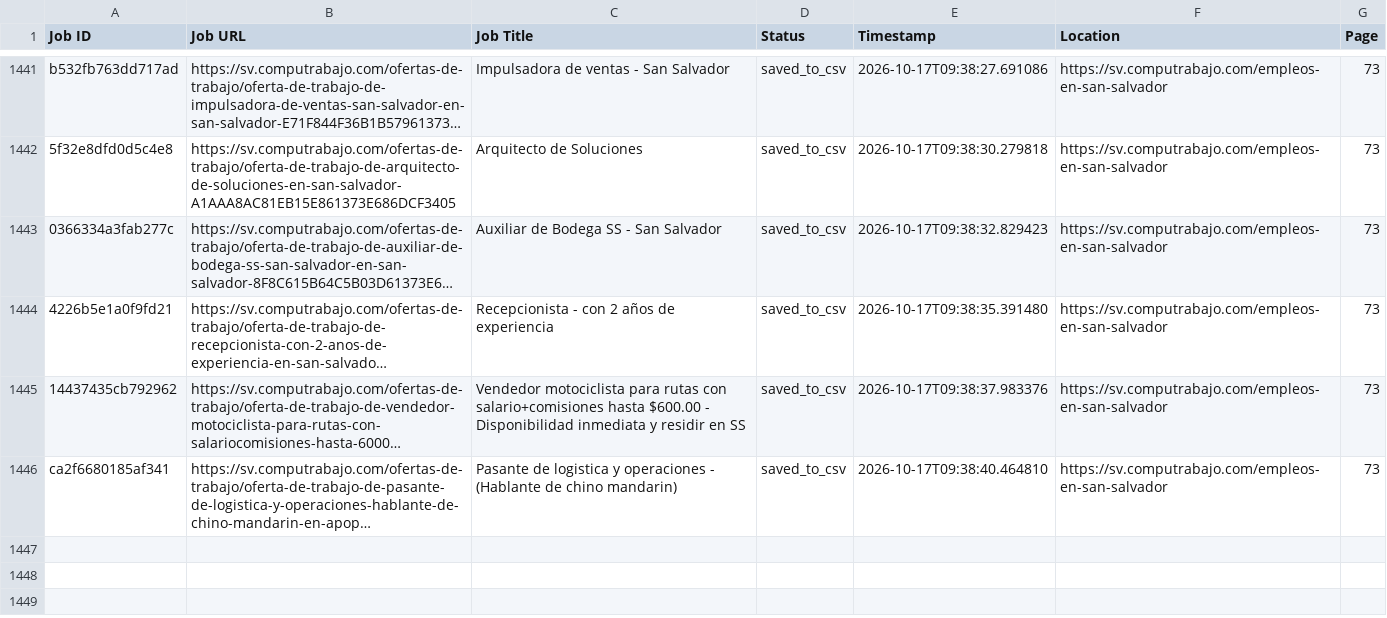
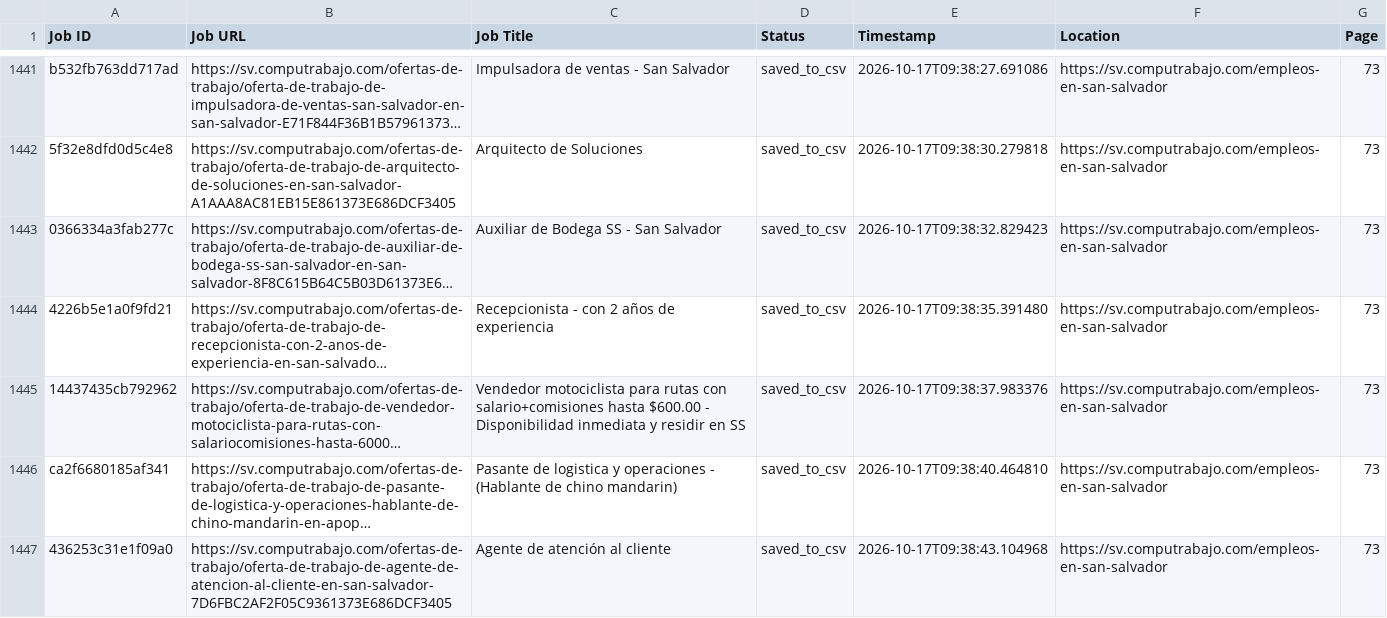
Before and after one commit to liliankason/computrabajo_elsalvador_scraper, a CSV file: elsalvador_processed.csv, drawn as a sheet; only a part is shown, gaps mark what is left out; long unchanged cells end in …; the diff names each change by its address in the sheet, - before the commit and + after, or states it on an @@ line.

```diff
--- a/elsalvador_processed.csv
+++ b/elsalvador_processed.csv
+row 1447: 436253c31e1f09a0 | https://sv.computrabajo.com/ofertas-de-trabajo/oferta-de-trabajo-de-agente-de-atencion-al-cliente-en-san-salvador-7D6FBC2AF2F05C9361373E686DCF3405 | Agente de atención al cliente | saved_to_csv | 2026-10-17T09:38:43.104968 | https://sv.computrabajo.com/empleos-en-san-salvador | 73
```
Also changed, not shown: 2 other files.
